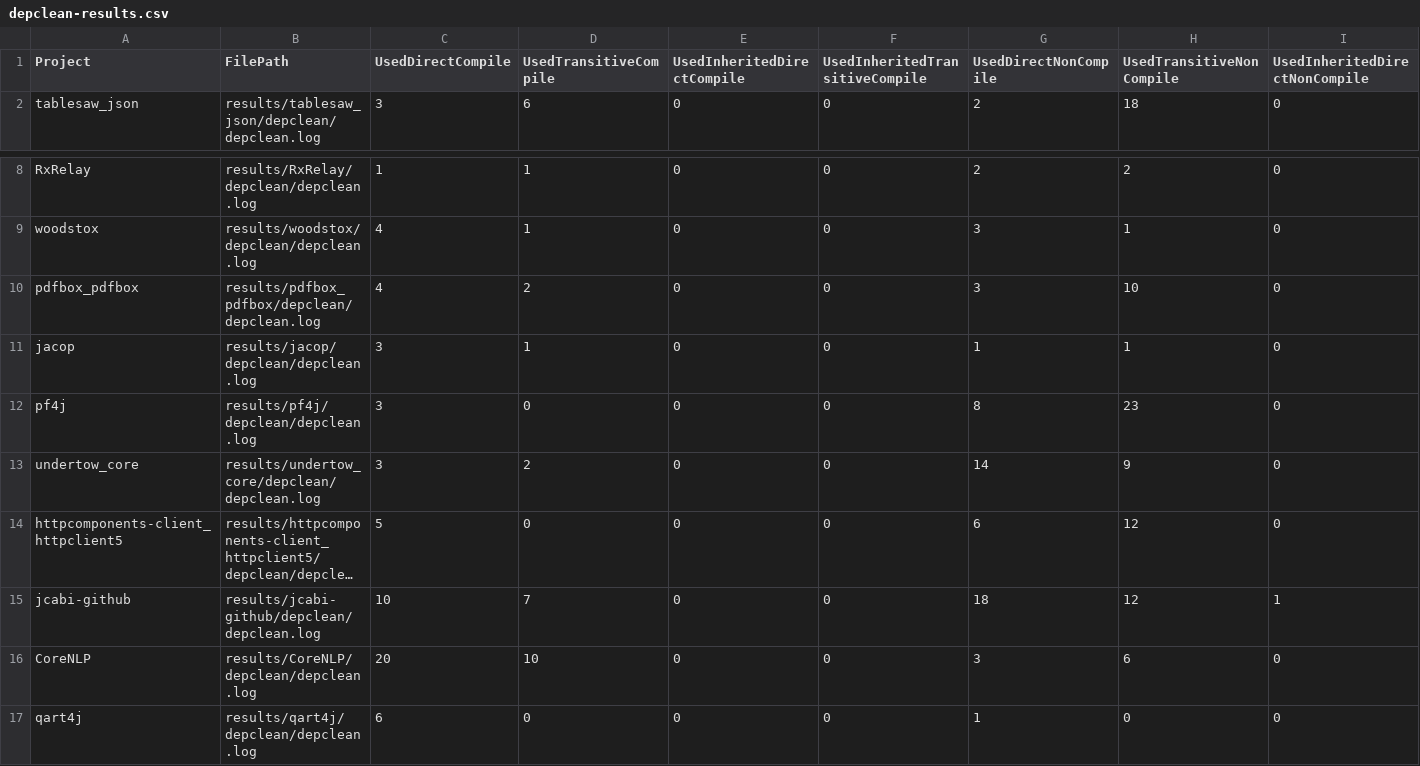
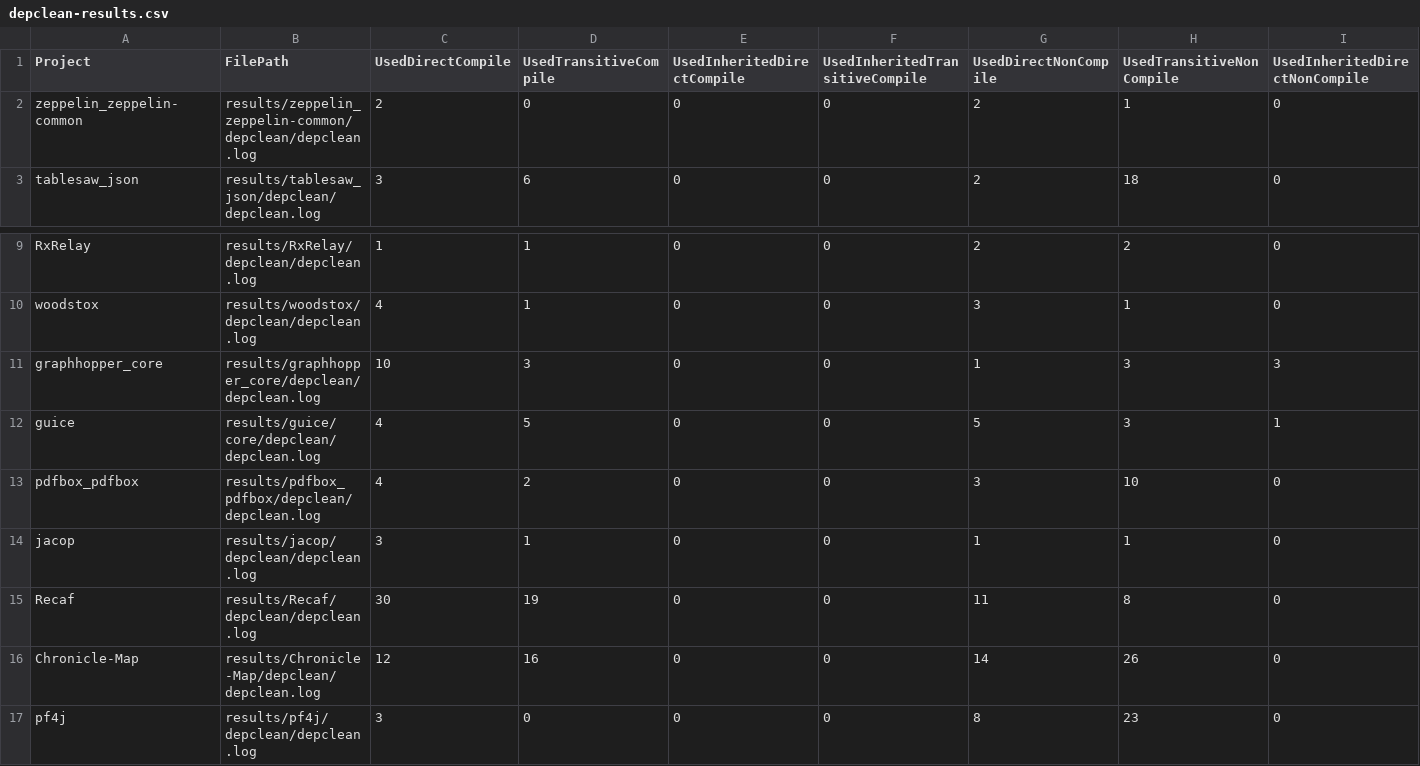
Before and after one commit to ASSERT-KTH/deptrim-experiments, a CSV file: pipeline/csv/Descriptive/depclean-results.csv, drawn as a sheet; only a part is shown, gaps mark what is left out; the shorter side is filled out with more unchanged rows; long unchanged cells end in …; rows hold the shown columns only; the diff names each change by its address in the sheet, - before the commit and + after, or states it on an @@ line.

Commit message:
Update results

```diff
--- a/pipeline/csv/Descriptive/depclean-results.csv
+++ b/pipeline/csv/Descriptive/depclean-results.csv
+row 2: zeppelin_zeppelin-common | results/zeppelin_zeppelin-common/depclean/depclean.log | 2 | 0 | 0 | 0 | 2 | 1 | 0
+row 11: graphhopper_core | results/graphhopper_core/depclean/depclean.log | 10 | 3 | 0 | 0 | 1 | 3 | 3
+row 12: guice | results/guice/core/depclean/depclean.log | 4 | 5 | 0 | 0 | 5 | 3 | 1
+row 15: Recaf | results/Recaf/depclean/depclean.log | 30 | 19 | 0 | 0 | 11 | 8 | 0
+row 16: Chronicle-Map | results/Chronicle-Map/depclean/depclean.log | 12 | 16 | 0 | 0 | 14 | 26 | 0
```
Also changed, not shown: pipeline/csv/Descriptive/depclean-build-result-logs.csv, pipeline/csv/Descriptive/original-build-result-logs.csv, 11 other files.
